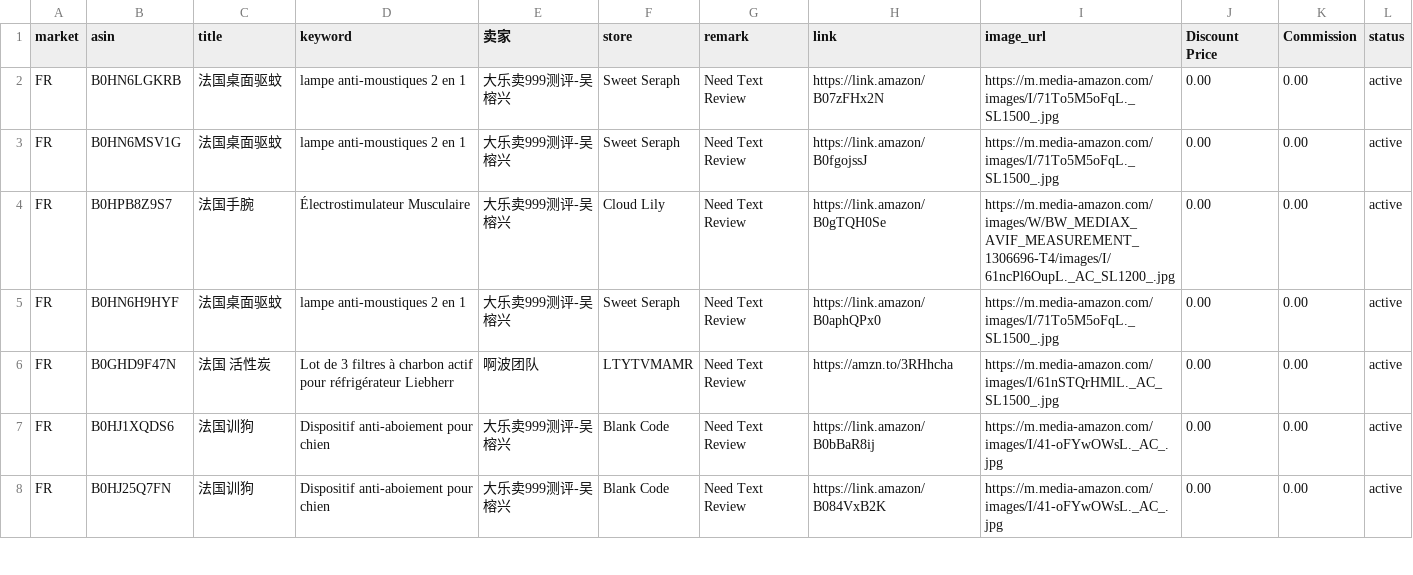
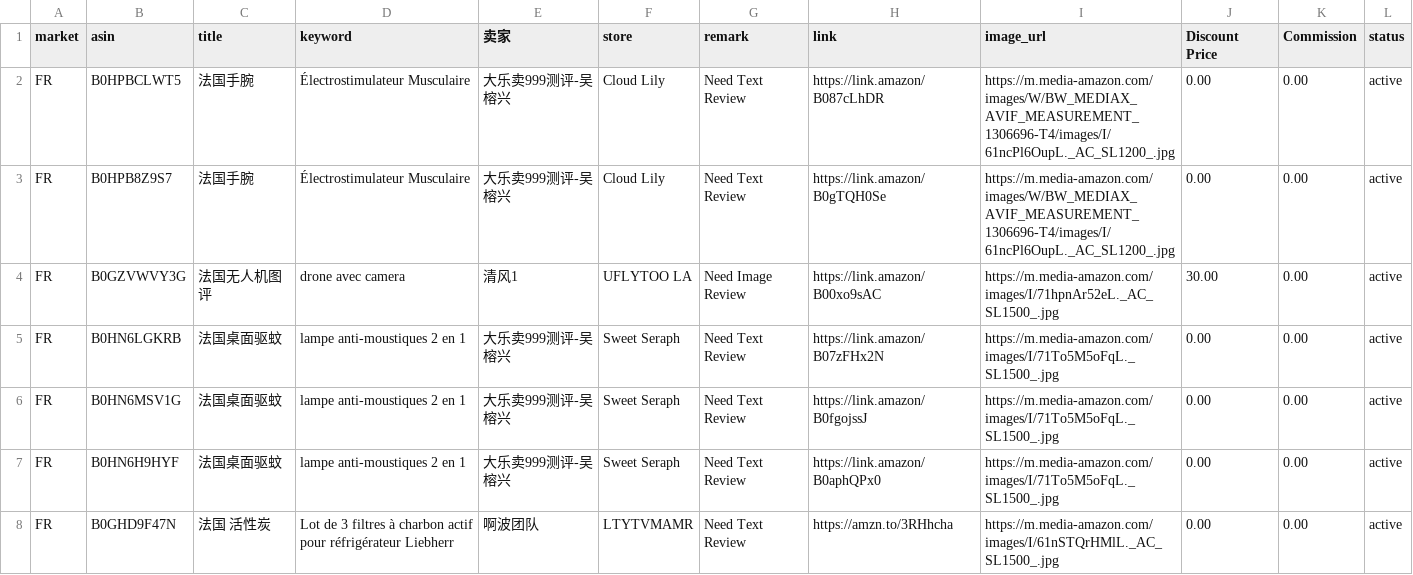
Before and after one commit to dalemy-1/us, a CSV file: fr.csv, drawn as a sheet; only a part is shown; the shorter side is filled out with more unchanged rows.

```diff
--- a/fr.csv
+++ b/fr.csv
@@ -1,5 +1,7 @@
 market,asin,title,keyword,卖家,store,remark,link,image_url,Discount Price,Commission,status
+FR,B0HPBCLWT5,法国手腕,Électrostimulateur Musculaire,大乐卖999测评-吴榕兴,Cloud Lily,Need Text Review,https://link.amazon/B087cLhDR,https://m.media-amazon.com/images/W/BW_MEDIAX_AVIF_MEASUREMENT_1306696-T4/images/I/61ncPl6OupL._AC_SL1200_.jpg,0.00,0.00,active
+FR,B0HPB8Z9S7,法国手腕,Électrostimulateur Musculaire,大乐卖999测评-吴榕兴, Cloud Lily,Need Text Review,https://link.amazon/B0gTQH0Se,https://m.media-amazon.com/images/W/BW_MEDIAX_AVIF_MEASUREMENT_1306696-T4/images/I/61ncPl6OupL._AC_SL1200_.jpg,0.00,0.00,active
+FR,B0GZVWVY3G,法国无人机图评,drone avec camera,清风1,UFLYTOO LA,Need Image Review,https://link.amazon/B00xo9sAC,https://m.media-amazon.com/images/I/71hpnAr52eL._AC_SL1500_.jpg,30.00,0.00,active
 FR,B0HN6LGKRB,法国桌面驱蚊,lampe anti-moustiques 2 en 1,大乐卖999测评-吴榕兴,Sweet Seraph,Need Text Review,https://link.amazon/B07zFHx2N,https://m.media-amazon.com/images/I/71To5M5oFqL._SL1500_.jpg,0.00,0.00,active
 FR,B0HN6MSV1G,法国桌面驱蚊,lampe anti-moustiques 2 en 1,大乐卖999测评-吴榕兴,Sweet Seraph,Need Text Review,https://link.amazon/B0fgojssJ,https://m.media-amazon.com/images/I/71To5M5oFqL._SL1500_.jpg,0.00,0.00,active
-FR,B0HPB8Z9S7,法国手腕,Électrostimulateur Musculaire,大乐卖999测评-吴榕兴, Cloud Lily,Need Text Review,https://link.amazon/B0gTQH0Se,https://m.media-amazon.com/images/W/BW_MEDIAX_AVIF_MEASUREMENT_1306696-T4/images/I/61ncPl6OupL._AC_SL1200_.jpg,0.00,0.00,active
 FR,B0HN6H9HYF,法国桌面驱蚊,lampe anti-moustiques 2 en 1,大乐卖999测评-吴榕兴,Sweet Seraph,Need Text Review,https://link.amazon/B0aphQPx0,https://m.media-amazon.com/images/I/71To5M5oFqL._SL1500_.jpg,0.00,0.00,active
```
Also changed, not shown: de.csv, es.csv, 3 other files.
